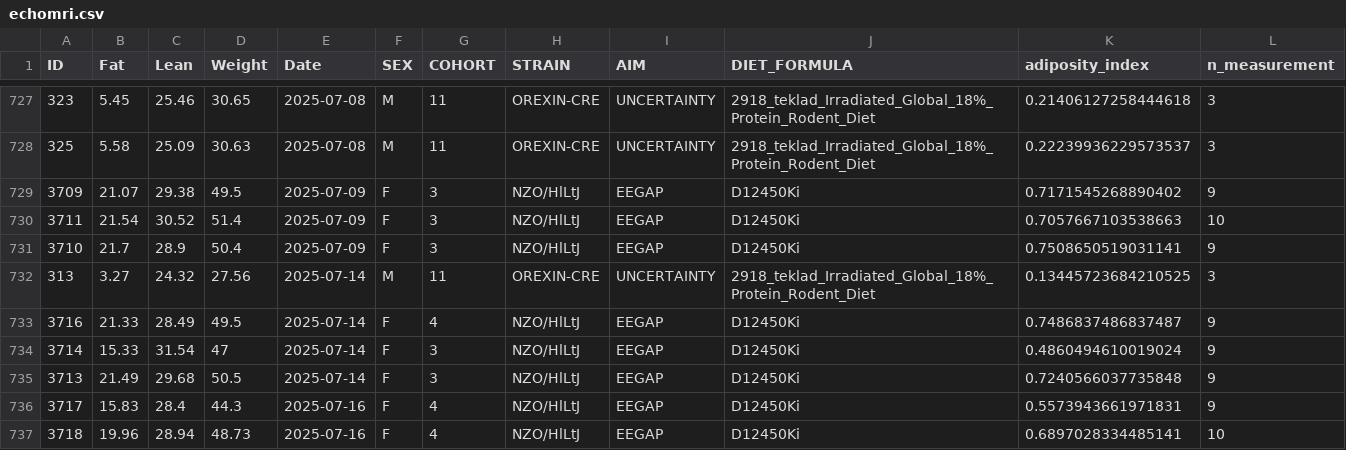
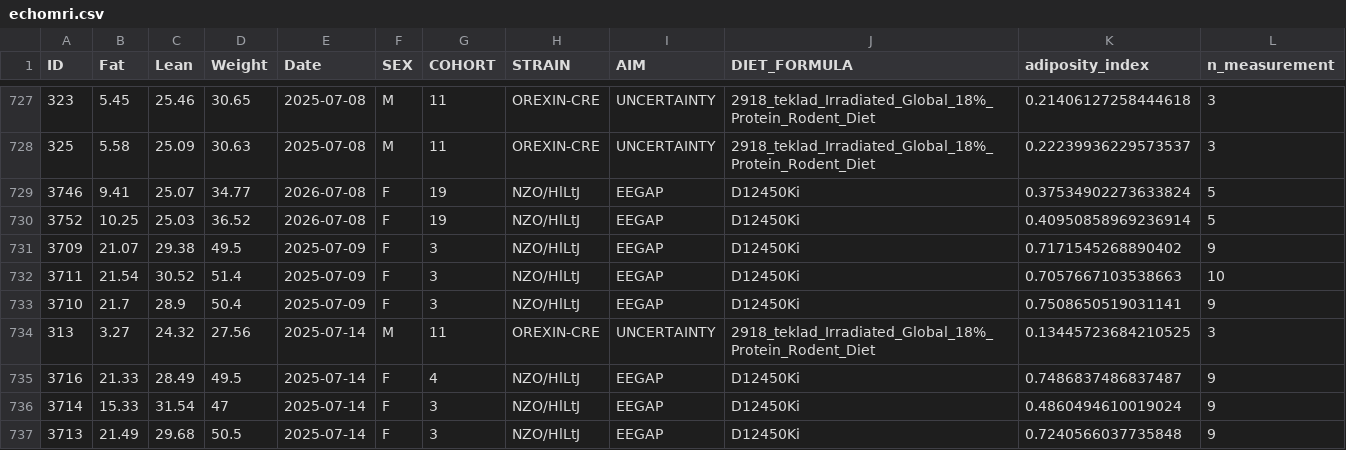
Before and after one commit to miche472/data, a CSV file: data/echomri.csv, drawn as a sheet; only a part is shown, gaps mark what is left out; the shorter side is filled out with more unchanged rows; the diff names each change by its address in the sheet, - before the commit and + after, or states it on an @@ line.

Commit message:
Update echomri.csv

```diff
--- a/data/echomri.csv
+++ b/data/echomri.csv
+row 729: 3746 | 9.41 | 25.07 | 34.77 | 2026-07-08 | F | 19 | NZO/HlLtJ | EEGAP | D12450Ki | 0.37534902273633824 | 5
+row 730: 3752 | 10.25 | 25.03 | 36.52 | 2026-07-08 | F | 19 | NZO/HlLtJ | EEGAP | D12450Ki | 0.40950858969236914 | 5
```
